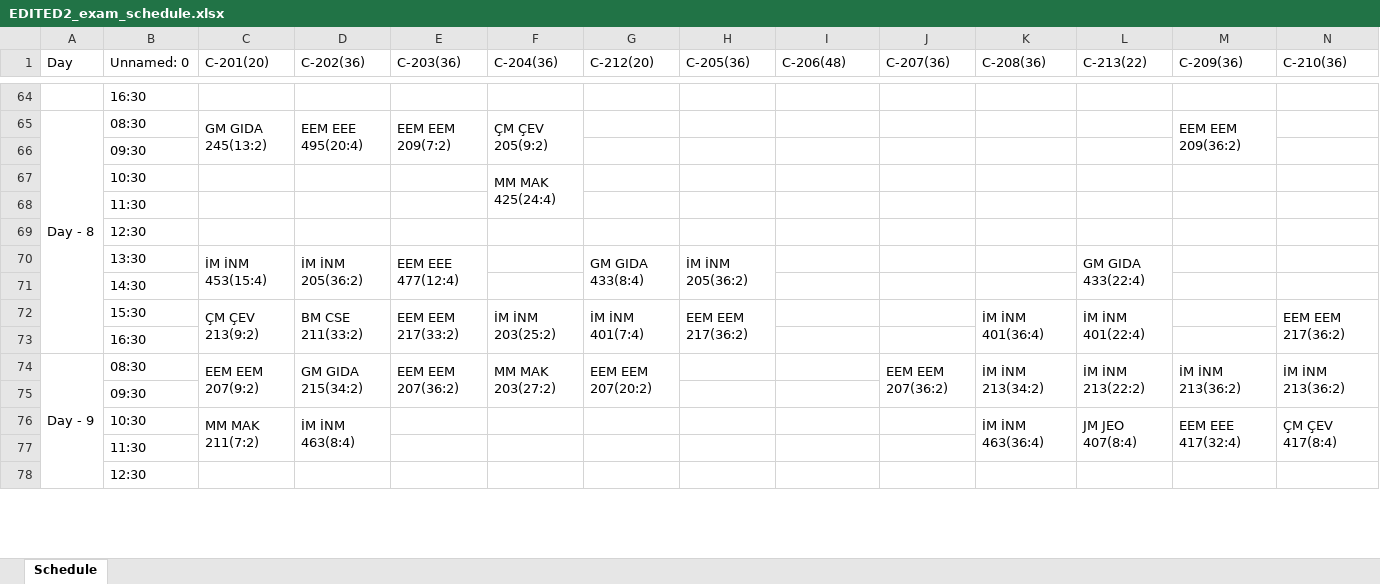
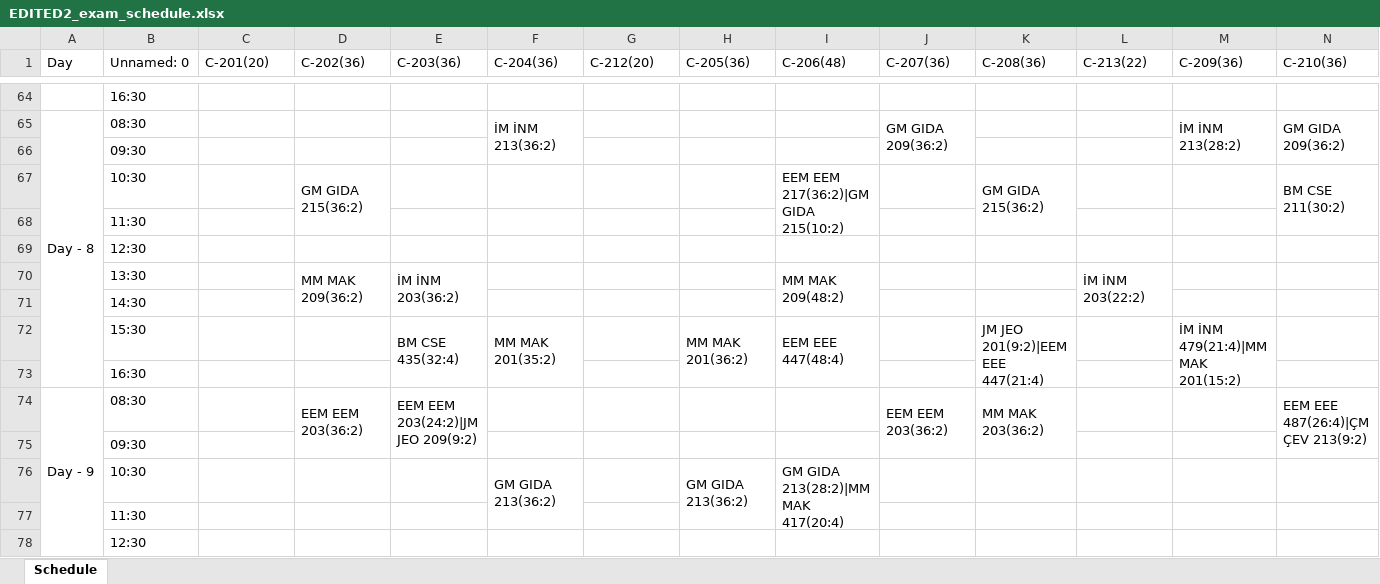
Before and after one commit to ErcxCS/Campus-Scheduling, an Excel workbook: EDITED2_exam_schedule.xlsx, sheet Schedule, drawn as a sheet; only a part is shown, gaps mark what is left out; values as stored, in another font and other column widths than the file's, no cell formats; removed rows and columns are numbered as before the commit, all else as after; rows hold the shown columns only; the diff covers the shown part only; the diff names each change by its address in the sheet, - before the commit and + after, or states it on an @@ line.

```diff
--- a/EDITED2_exam_schedule.xlsx (sheet Schedule)
+++ b/EDITED2_exam_schedule.xlsx (sheet Schedule)
-row 65: Day - 8 | 08:30 | GM GIDA 245(13:2) | EEM EEE 495(20:4) | EEM EEM 209(7:2) | ÇM ÇEV 205(9:2) |  |  |  |  |  |  | EEM EEM 209(36:2)
+row 65: Day - 8 | 08:30 |  |  |  | İM İNM 213(36:2) |  |  |  | GM GIDA 209(36:2) |  |  | İM İNM 213(28:2) | GM GIDA 209(36:2)
-row 67:  | 10:30 |  |  |  | MM MAK 425(24:4)
+row 67:  | 10:30 |  | GM GIDA 215(36:2) |  |  |  |  | EEM EEM 217(36:2)|GM GIDA 215(10:2) |  | GM GIDA 215(36:2) |  |  | BM CSE 211(30:2)
-row 70:  | 13:30 | İM İNM 453(15:4) | İM İNM 205(36:2) | EEM EEE 477(12:4) |  | GM GIDA 433(8:4) | İM İNM 205(36:2) |  |  |  | GM GIDA 433(22:4)
+row 70:  | 13:30 |  | MM MAK 209(36:2) | İM İNM 203(36:2) |  |  |  | MM MAK 209(48:2) |  |  | İM İNM 203(22:2)
-row 72:  | 15:30 | ÇM ÇEV 213(9:2) | BM CSE 211(33:2) | EEM EEM 217(33:2) | İM İNM 203(25:2) | İM İNM 401(7:4) | EEM EEM 217(36:2) |  |  | İM İNM 401(36:4) | İM İNM 401(22:4) |  | EEM EEM 217(36:2)
+row 72:  | 15:30 |  |  | BM CSE 435(32:4) | MM MAK 201(35:2) |  | MM MAK 201(36:2) | EEM EEE 447(48:4) |  | JM JEO 201(9:2)|EEM EEE 447(21:4) |  | İM İNM 479(21:4)|MM MAK 201(15:2)
-row 74: Day - 9 | 08:30 | EEM EEM 207(9:2) | GM GIDA 215(34:2) | EEM EEM 207(36:2) | MM MAK 203(27:2) | EEM EEM 207(20:2) |  |  | EEM EEM 207(36:2) | İM İNM 213(34:2) | İM İNM 213(22:2) | İM İNM 213(36:2) | İM İNM 213(36:2)
+row 74: Day - 9 | 08:30 |  | EEM EEM 203(36:2) | EEM EEM 203(24:2)|JM JEO 209(9:2) |  |  |  |  | EEM EEM 203(36:2) | MM MAK 203(36:2) |  |  | EEM EEE 487(26:4)|ÇM ÇEV 213(9:2)
-row 76:  | 10:30 | MM MAK 211(7:2) | İM İNM 463(8:4) |  |  |  |  |  |  | İM İNM 463(36:4) | JM JEO 407(8:4) | EEM EEE 417(32:4) | ÇM ÇEV 417(8:4)
+row 76:  | 10:30 |  |  |  | GM GIDA 213(36:2) |  | GM GIDA 213(36:2) | GM GIDA 213(28:2)|MM MAK 417(20:4)
```
Also changed, not shown: 44 added rows, 44 removed rows and 1 moved row elsewhere in this sheet, cell formats, data/New Microsoft Excel Worksheet.xlsx, exam_schedule.xlsx, 1 other file.
